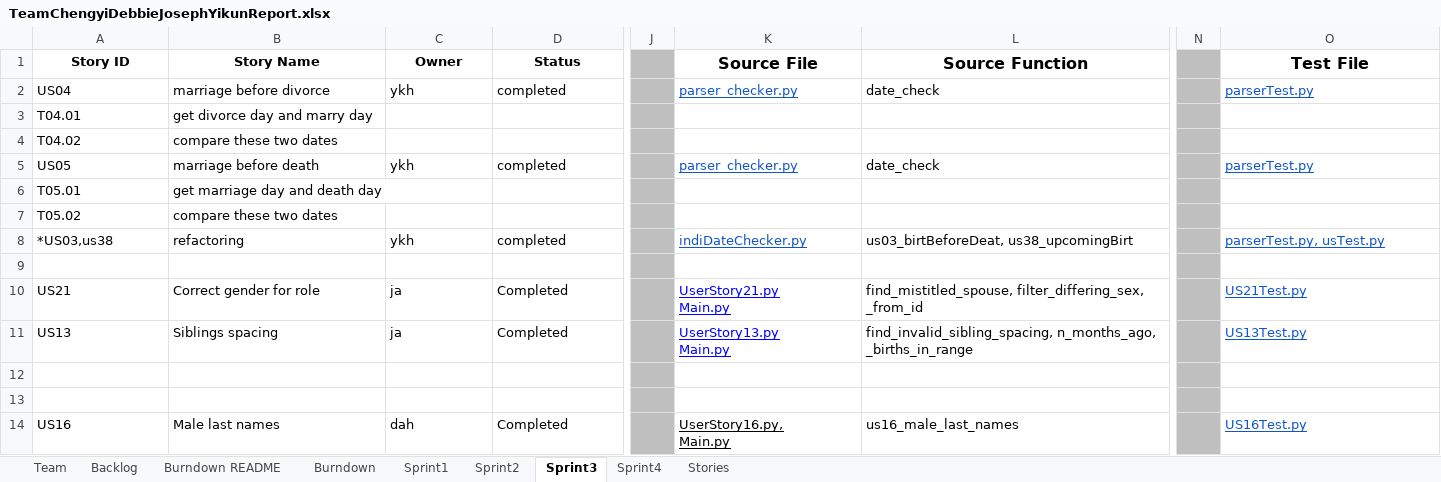
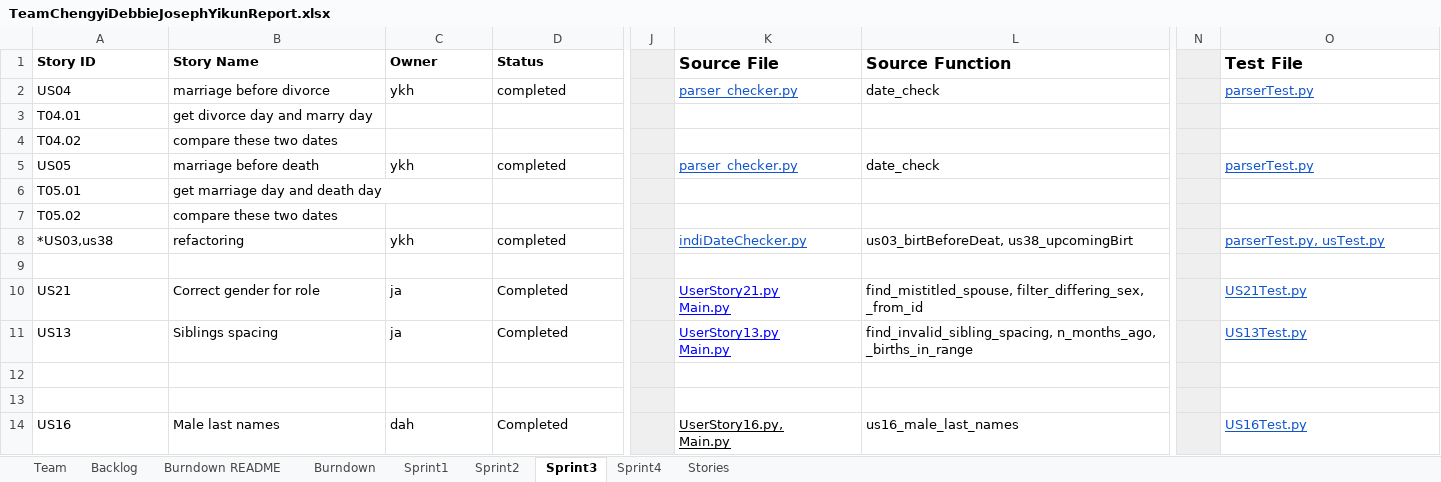
Before and after one commit to daharrington1/CS555W, an Excel workbook: Docs/TeamReport/TeamChengyiDebbieJosephYikunReport.xlsx, sheet Sprint3, drawn as a sheet; only a part is shown, gaps mark what is left out; values as stored, in another font and other column widths than the file's, no borders; the diff covers the shown part only; the diff names each change by its address in the sheet, - before the commit and + after, or states it on an @@ line.

```diff
--- a/Docs/TeamReport/TeamChengyiDebbieJosephYikunReport.xlsx (sheet Sprint3)
+++ b/Docs/TeamReport/TeamChengyiDebbieJosephYikunReport.xlsx (sheet Sprint3)
-A1:D1 alignment: center
+A1:D1 alignment: left
-J1:J14 fill: #BFBFBF
+J1:J14 fill: #EFEFEF
-K1:L1 alignment: center
+K1:L1 alignment: left
-N1:N14 fill: #BFBFBF
+N1:N14 fill: #EFEFEF
-O1 alignment: center
+O1 alignment: left
```
Also changed, not shown: 1 edited cell, cell formats and merged cells elsewhere in this sheet, sheet Sprint4, sheet Backlog, sheet Burndown, charts or pictures, 6 other files.
